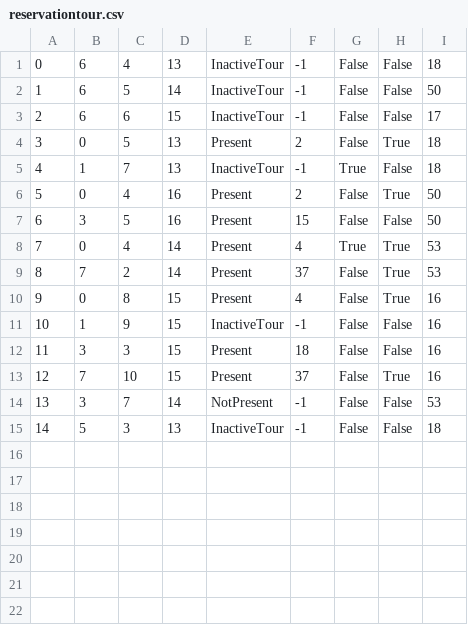
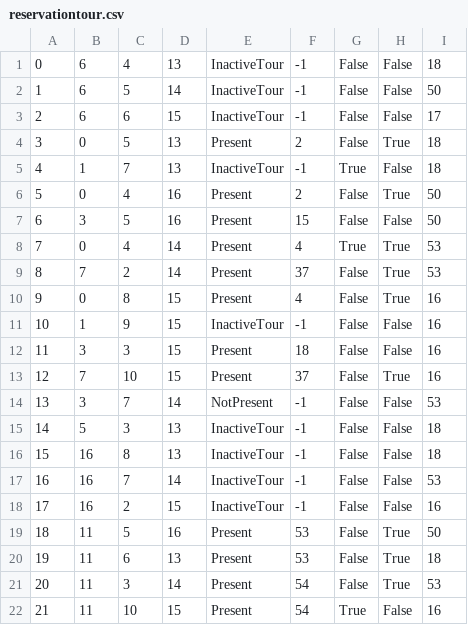
Before and after one commit to jblanusa13/SimsProjekat, a CSV file: ProjectSims/ProjectSims/Resources/Data/reservationtour.csv, drawn as a sheet.

```diff
--- a/ProjectSims/ProjectSims/Resources/Data/reservationtour.csv
+++ b/ProjectSims/ProjectSims/Resources/Data/reservationtour.csv
@@ -15 +15,8 @@
 14|5|3|13|InactiveTour|-1|False|False|18
+15|16|8|13|InactiveTour|-1|False|False|18
+16|16|7|14|InactiveTour|-1|False|False|53
+17|16|2|15|InactiveTour|-1|False|False|16
+18|11|5|16|Present|53|False|True|50
+19|11|6|13|Present|53|False|True|18
+20|11|3|14|Present|54|False|True|53
+21|11|10|15|Present|54|True|False|16
```
Also changed, not shown: ProjectSims/ProjectSims/Resources/Data/keypoint.csv, ProjectSims/ProjectSims/Resources/Data/tour.csv, 2 other files.
